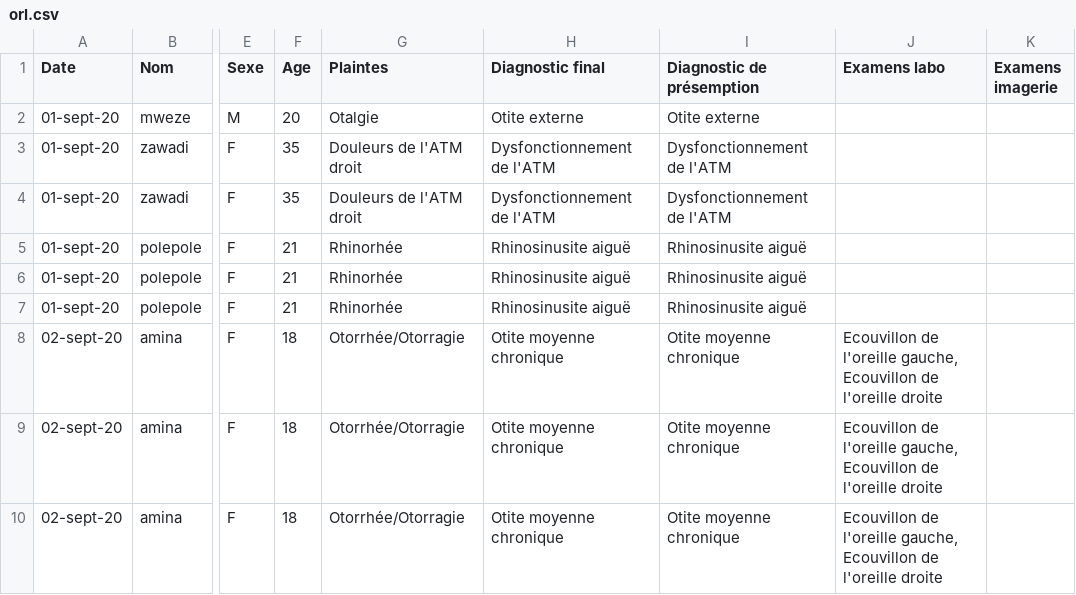
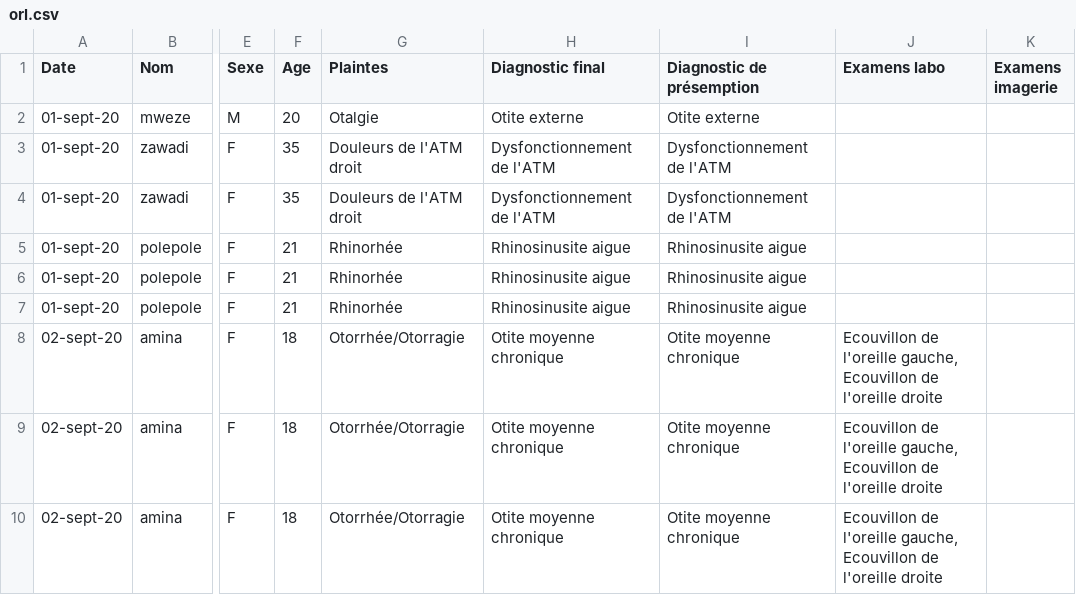
Before and after one commit to guillainbisimwa/hpnk-indicateurs, a CSV file: dataset/orl.csv, drawn as a sheet; only a part is shown, gaps mark what is left out; the diff covers the shown part only; the diff names each change by its address in the sheet, - before the commit and + after, or states it on an @@ line.

```diff
--- a/dataset/orl.csv
+++ b/dataset/orl.csv
-H5:H7 (Diagnostic final): Rhinosinusite aiguë
+H5:H7 (Diagnostic final): Rhinosinusite aigue
-I5:I7 (Diagnostic de présemption): Rhinosinusite aiguë
+I5:I7 (Diagnostic de présemption): Rhinosinusite aigue
```
Also changed, not shown: 99 edited cells elsewhere in this file, 4 other files.
